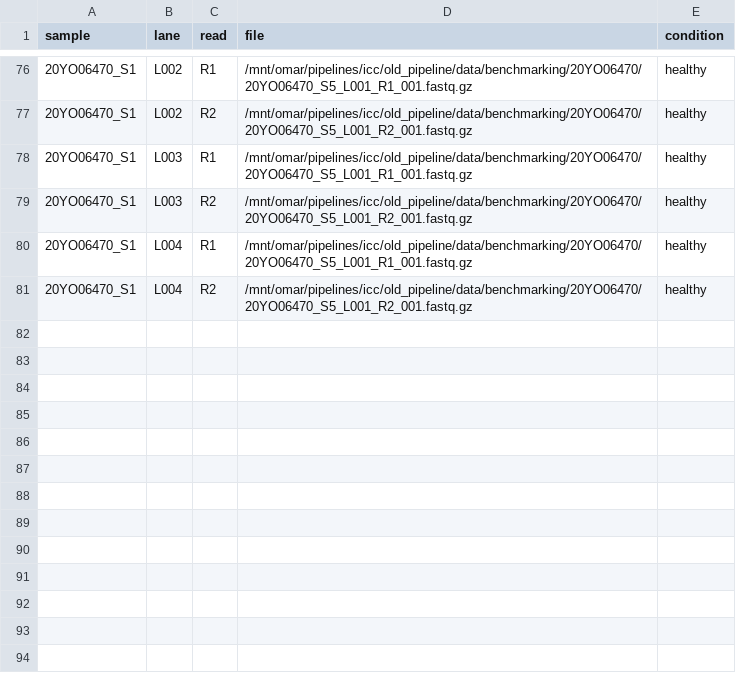
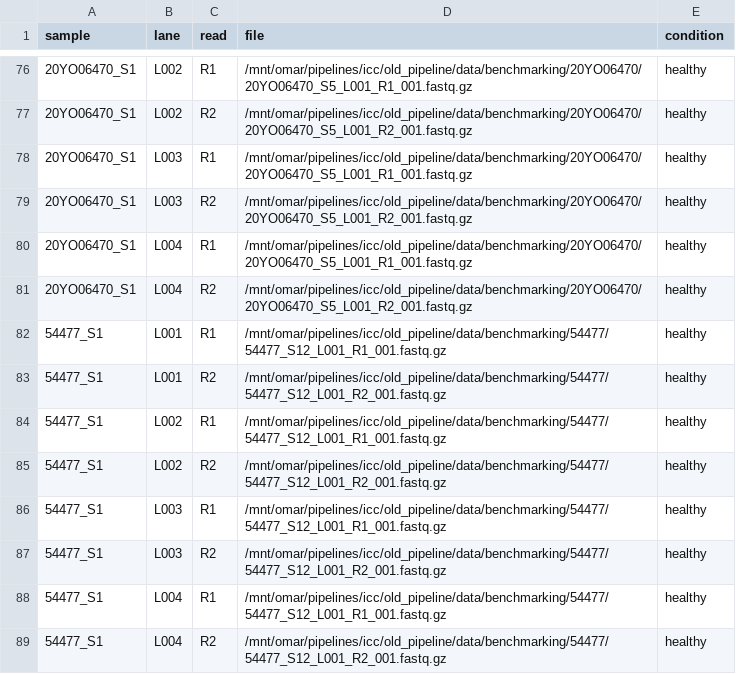
Before and after one commit to menyawino/ICC-Old-Pipeline, a CSV file: sample_data.csv, drawn as a sheet; only a part is shown, gaps mark what is left out.

Commit message:
Add new sample data and update trimming workflow for improved processing

```diff
--- a/sample_data.csv
+++ b/sample_data.csv
@@ -81 +81,9 @@ sample,lane,read,file,condition
 20YO06470_S1,L004,R2,/mnt/omar/pipelines/icc/old_pipeline/data/benchmarking/20YO06470/20YO06470_S5_L001_R2_001.fastq.gz,healthy
+54477_S1,L001,R1,/mnt/omar/pipelines/icc/old_pipeline/data/benchmarking/54477/54477_S12_L001_R1_001.fastq.gz,healthy
+54477_S1,L001,R2,/mnt/omar/pipelines/icc/old_pipeline/data/benchmarking/54477/54477_S12_L001_R2_001.fastq.gz,healthy
+54477_S1,L002,R1,/mnt/omar/pipelines/icc/old_pipeline/data/benchmarking/54477/54477_S12_L001_R1_001.fastq.gz,healthy
+54477_S1,L002,R2,/mnt/omar/pipelines/icc/old_pipeline/data/benchmarking/54477/54477_S12_L001_R2_001.fastq.gz,healthy
+54477_S1,L003,R1,/mnt/omar/pipelines/icc/old_pipeline/data/benchmarking/54477/54477_S12_L001_R1_001.fastq.gz,healthy
+54477_S1,L003,R2,/mnt/omar/pipelines/icc/old_pipeline/data/benchmarking/54477/54477_S12_L001_R2_001.fastq.gz,healthy
+54477_S1,L004,R1,/mnt/omar/pipelines/icc/old_pipeline/data/benchmarking/54477/54477_S12_L001_R1_001.fastq.gz,healthy
+54477_S1,L004,R2,/mnt/omar/pipelines/icc/old_pipeline/data/benchmarking/54477/54477_S12_L001_R2_001.fastq.gz,healthy
```
Also changed, not shown: workflow/samples.csv, 4 other files.
